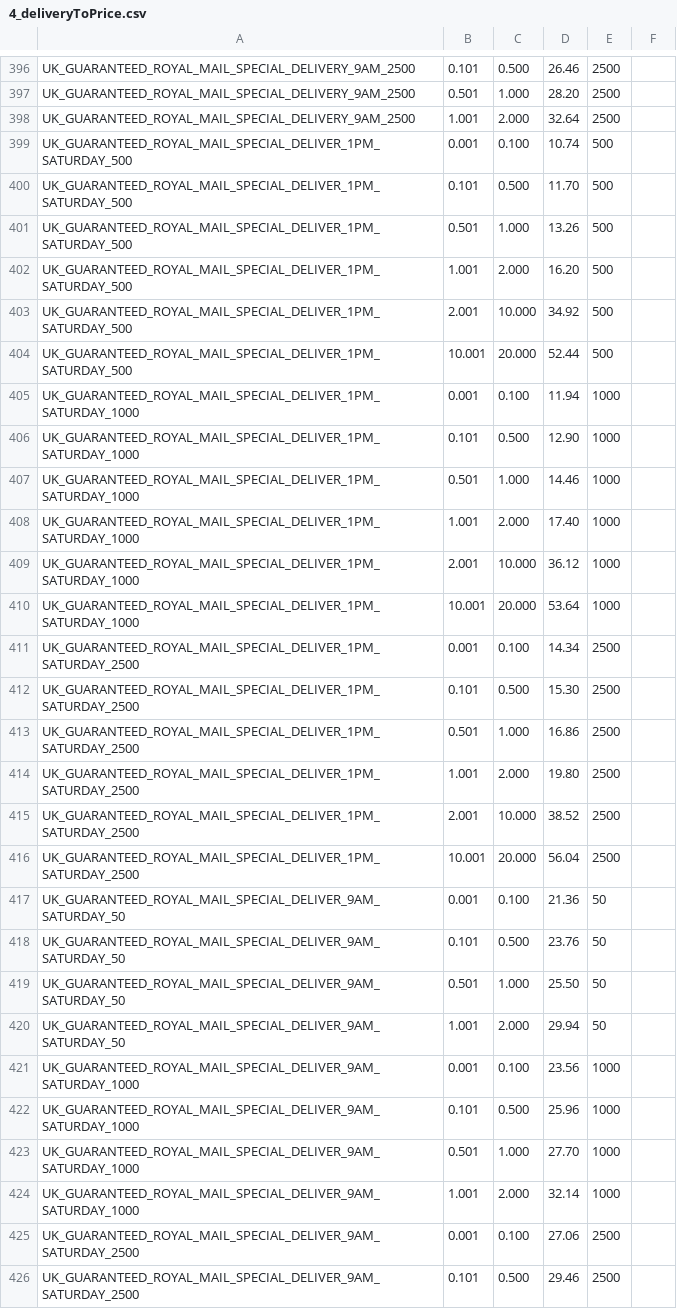
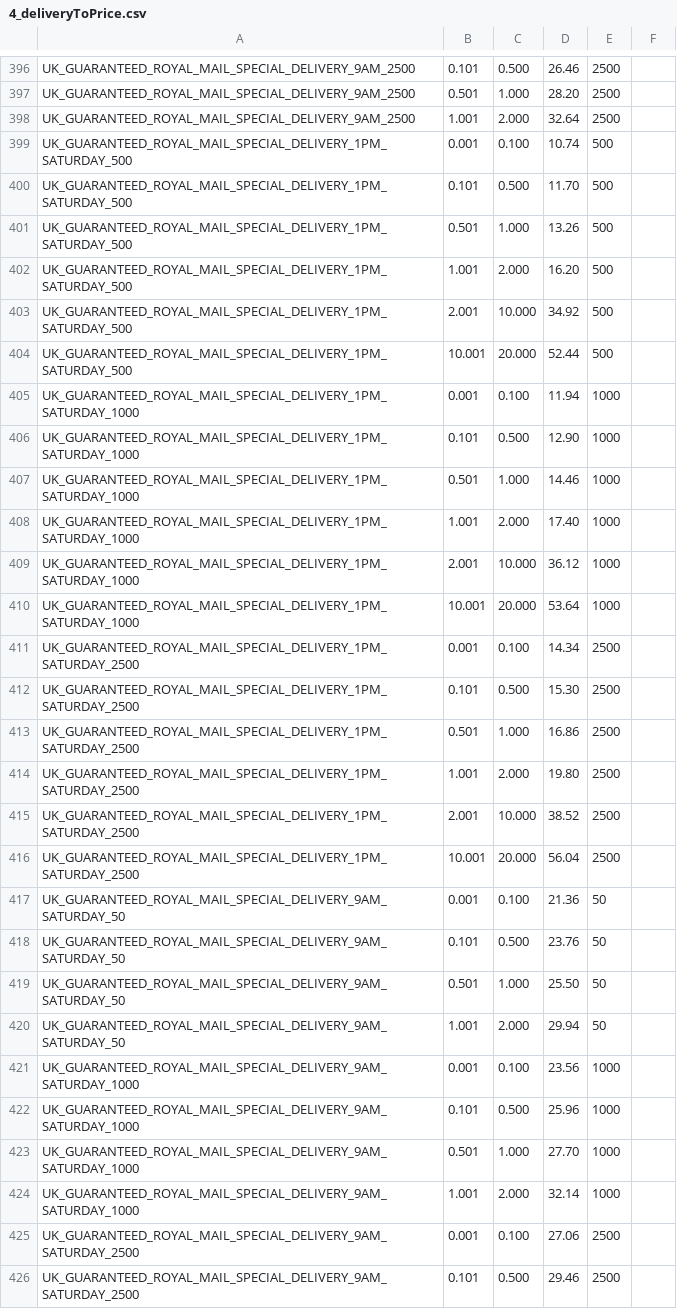
Before and after one commit to meanbee/royalmail, a CSV file: lib/Meanbee/RoyalmailPHPLibrary/data/4_deliveryToPrice.csv, drawn as a sheet; only a part is shown, gaps mark what is left out; the diff covers the shown part only.

Commit message:
#60: Bug Fix - spelling mistake in CSV files
Fix the spelling mistake preventing some users seeing the special delivery method.

```diff
--- a/lib/Meanbee/RoyalmailPHPLibrary/data/4_deliveryToPrice.csv
+++ b/lib/Meanbee/RoyalmailPHPLibrary/data/4_deliveryToPrice.csv
@@ -398,29 +398,29 @@ UK_GUARANTEED_ROYAL_MAIL_SPECIAL_DELIVERY_9AM_2500,0.501,1.000,28.20,2500,
 UK_GUARANTEED_ROYAL_MAIL_SPECIAL_DELIVERY_9AM_2500,1.001,2.000,32.64,2500,
-UK_GUARANTEED_ROYAL_MAIL_SPECIAL_DELIVER_1PM_SATURDAY_500,0.001,0.100,10.74,500,
-UK_GUARANTEED_ROYAL_MAIL_SPECIAL_DELIVER_1PM_SATURDAY_500,0.101,0.500,11.70,500,
-UK_GUARANTEED_ROYAL_MAIL_SPECIAL_DELIVER_1PM_SATURDAY_500,0.501,1.000,13.26,500,
-UK_GUARANTEED_ROYAL_MAIL_SPECIAL_DELIVER_1PM_SATURDAY_500,1.001,2.000,16.20,500,
-UK_GUARANTEED_ROYAL_MAIL_SPECIAL_DELIVER_1PM_SATURDAY_500,2.001,10.000,34.92,500,
-UK_GUARANTEED_ROYAL_MAIL_SPECIAL_DELIVER_1PM_SATURDAY_500,10.001,20.000,52.44,500,
-UK_GUARANTEED_ROYAL_MAIL_SPECIAL_DELIVER_1PM_SATURDAY_1000,0.001,0.100,11.94,1000,
-UK_GUARANTEED_ROYAL_MAIL_SPECIAL_DELIVER_1PM_SATURDAY_1000,0.101,0.500,12.90,1000,
-UK_GUARANTEED_ROYAL_MAIL_SPECIAL_DELIVER_1PM_SATURDAY_1000,0.501,1.000,14.46,1000,
-UK_GUARANTEED_ROYAL_MAIL_SPECIAL_DELIVER_1PM_SATURDAY_1000,1.001,2.000,17.40,1000,
-UK_GUARANTEED_ROYAL_MAIL_SPECIAL_DELIVER_1PM_SATURDAY_1000,2.001,10.000,36.12,1000,
-UK_GUARANTEED_ROYAL_MAIL_SPECIAL_DELIVER_1PM_SATURDAY_1000,10.001,20.000,53.64,1000,
-UK_GUARANTEED_ROYAL_MAIL_SPECIAL_DELIVER_1PM_SATURDAY_2500,0.001,0.100,14.34,2500,
-UK_GUARANTEED_ROYAL_MAIL_SPECIAL_DELIVER_1PM_SATURDAY_2500,0.101,0.500,15.30,2500,
-UK_GUARANTEED_ROYAL_MAIL_SPECIAL_DELIVER_1PM_SATURDAY_2500,0.501,1.000,16.86,2500,
-UK_GUARANTEED_ROYAL_MAIL_SPECIAL_DELIVER_1PM_SATURDAY_2500,1.001,2.000,19.80,2500,
-UK_GUARANTEED_ROYAL_MAIL_SPECIAL_DELIVER_1PM_SATURDAY_2500,2.001,10.000,38.52,2500,
-UK_GUARANTEED_ROYAL_MAIL_SPECIAL_DELIVER_1PM_SATURDAY_2500,10.001,20.000,56.04,2500,
-UK_GUARANTEED_ROYAL_MAIL_SPECIAL_DELIVER_9AM_SATURDAY_50,0.001,0.100,21.36,50,
-UK_GUARANTEED_ROYAL_MAIL_SPECIAL_DELIVER_9AM_SATURDAY_50,0.101,0.500,23.76,50,
-UK_GUARANTEED_ROYAL_MAIL_SPECIAL_DELIVER_9AM_SATURDAY_50,0.501,1.000,25.50,50,
-UK_GUARANTEED_ROYAL_MAIL_SPECIAL_DELIVER_9AM_SATURDAY_50,1.001,2.000,29.94,50,
-UK_GUARANTEED_ROYAL_MAIL_SPECIAL_DELIVER_9AM_SATURDAY_1000,0.001,0.100,23.56,1000,
-UK_GUARANTEED_ROYAL_MAIL_SPECIAL_DELIVER_9AM_SATURDAY_1000,0.101,0.500,25.96,1000,
-UK_GUARANTEED_ROYAL_MAIL_SPECIAL_DELIVER_9AM_SATURDAY_1000,0.501,1.000,27.70,1000,
-UK_GUARANTEED_ROYAL_MAIL_SPECIAL_DELIVER_9AM_SATURDAY_1000,1.001,2.000,32.14,1000,
-UK_GUARANTEED_ROYAL_MAIL_SPECIAL_DELIVER_9AM_SATURDAY_2500,0.001,0.100,27.06,2500,
-UK_GUARANTEED_ROYAL_MAIL_SPECIAL_DELIVER_9AM_SATURDAY_2500,0.101,0.500,29.46,2500,
+UK_GUARANTEED_ROYAL_MAIL_SPECIAL_DELIVERY_1PM_SATURDAY_500,0.001,0.100,10.74,500,
+UK_GUARANTEED_ROYAL_MAIL_SPECIAL_DELIVERY_1PM_SATURDAY_500,0.101,0.500,11.70,500,
+UK_GUARANTEED_ROYAL_MAIL_SPECIAL_DELIVERY_1PM_SATURDAY_500,0.501,1.000,13.26,500,
+UK_GUARANTEED_ROYAL_MAIL_SPECIAL_DELIVERY_1PM_SATURDAY_500,1.001,2.000,16.20,500,
+UK_GUARANTEED_ROYAL_MAIL_SPECIAL_DELIVERY_1PM_SATURDAY_500,2.001,10.000,34.92,500,
+UK_GUARANTEED_ROYAL_MAIL_SPECIAL_DELIVERY_1PM_SATURDAY_500,10.001,20.000,52.44,500,
+UK_GUARANTEED_ROYAL_MAIL_SPECIAL_DELIVERY_1PM_SATURDAY_1000,0.001,0.100,11.94,1000,
+UK_GUARANTEED_ROYAL_MAIL_SPECIAL_DELIVERY_1PM_SATURDAY_1000,0.101,0.500,12.90,1000,
+UK_GUARANTEED_ROYAL_MAIL_SPECIAL_DELIVERY_1PM_SATURDAY_1000,0.501,1.000,14.46,1000,
+UK_GUARANTEED_ROYAL_MAIL_SPECIAL_DELIVERY_1PM_SATURDAY_1000,1.001,2.000,17.40,1000,
+UK_GUARANTEED_ROYAL_MAIL_SPECIAL_DELIVERY_1PM_SATURDAY_1000,2.001,10.000,36.12,1000,
+UK_GUARANTEED_ROYAL_MAIL_SPECIAL_DELIVERY_1PM_SATURDAY_1000,10.001,20.000,53.64,1000,
+UK_GUARANTEED_ROYAL_MAIL_SPECIAL_DELIVERY_1PM_SATURDAY_2500,0.001,0.100,14.34,2500,
+UK_GUARANTEED_ROYAL_MAIL_SPECIAL_DELIVERY_1PM_SATURDAY_2500,0.101,0.500,15.30,2500,
+UK_GUARANTEED_ROYAL_MAIL_SPECIAL_DELIVERY_1PM_SATURDAY_2500,0.501,1.000,16.86,2500,
+UK_GUARANTEED_ROYAL_MAIL_SPECIAL_DELIVERY_1PM_SATURDAY_2500,1.001,2.000,19.80,2500,
+UK_GUARANTEED_ROYAL_MAIL_SPECIAL_DELIVERY_1PM_SATURDAY_2500,2.001,10.000,38.52,2500,
+UK_GUARANTEED_ROYAL_MAIL_SPECIAL_DELIVERY_1PM_SATURDAY_2500,10.001,20.000,56.04,2500,
+UK_GUARANTEED_ROYAL_MAIL_SPECIAL_DELIVERY_9AM_SATURDAY_50,0.001,0.100,21.36,50,
+UK_GUARANTEED_ROYAL_MAIL_SPECIAL_DELIVERY_9AM_SATURDAY_50,0.101,0.500,23.76,50,
+UK_GUARANTEED_ROYAL_MAIL_SPECIAL_DELIVERY_9AM_SATURDAY_50,0.501,1.000,25.50,50,
+UK_GUARANTEED_ROYAL_MAIL_SPECIAL_DELIVERY_9AM_SATURDAY_50,1.001,2.000,29.94,50,
+UK_GUARANTEED_ROYAL_MAIL_SPECIAL_DELIVERY_9AM_SATURDAY_1000,0.001,0.100,23.56,1000,
+UK_GUARANTEED_ROYAL_MAIL_SPECIAL_DELIVERY_9AM_SATURDAY_1000,0.101,0.500,25.96,1000,
+UK_GUARANTEED_ROYAL_MAIL_SPECIAL_DELIVERY_9AM_SATURDAY_1000,0.501,1.000,27.70,1000,
+UK_GUARANTEED_ROYAL_MAIL_SPECIAL_DELIVERY_9AM_SATURDAY_1000,1.001,2.000,32.14,1000,
+UK_GUARANTEED_ROYAL_MAIL_SPECIAL_DELIVERY_9AM_SATURDAY_2500,0.001,0.100,27.06,2500,
+UK_GUARANTEED_ROYAL_MAIL_SPECIAL_DELIVERY_9AM_SATURDAY_2500,0.101,0.500,29.46,2500,
```
Also changed, not shown: 2 edited cells elsewhere in this file, lib/Meanbee/RoyalmailPHPLibrary/data/3_deliveryMethodMeta.csv.
